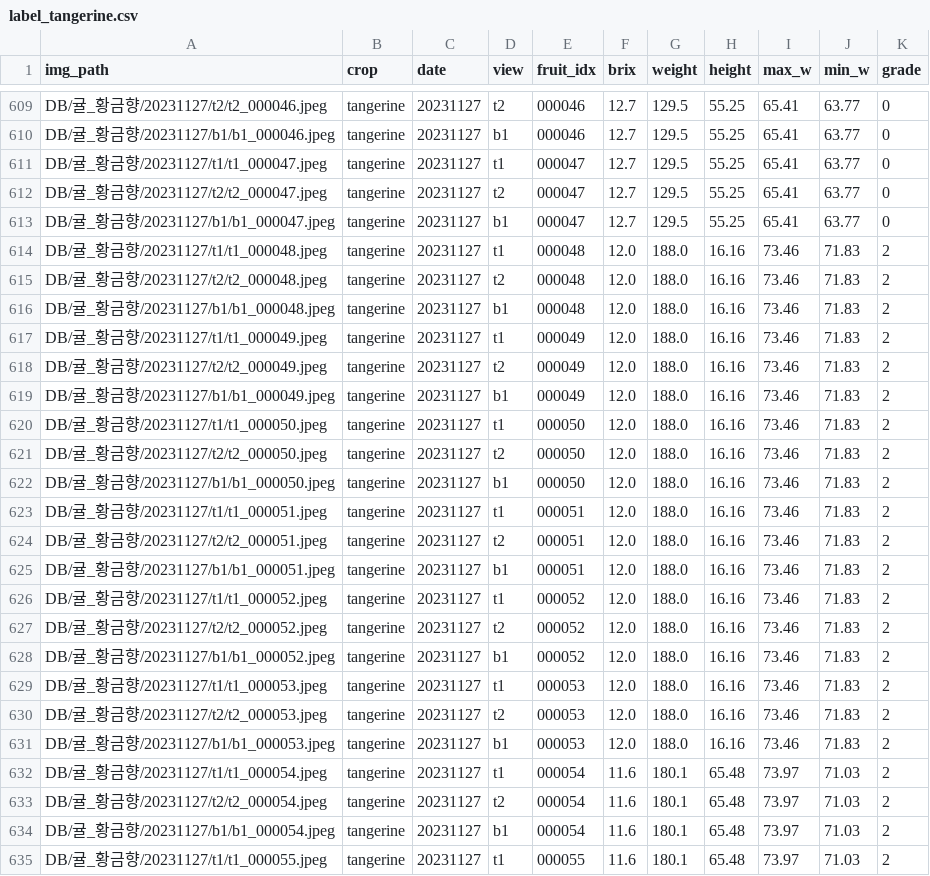
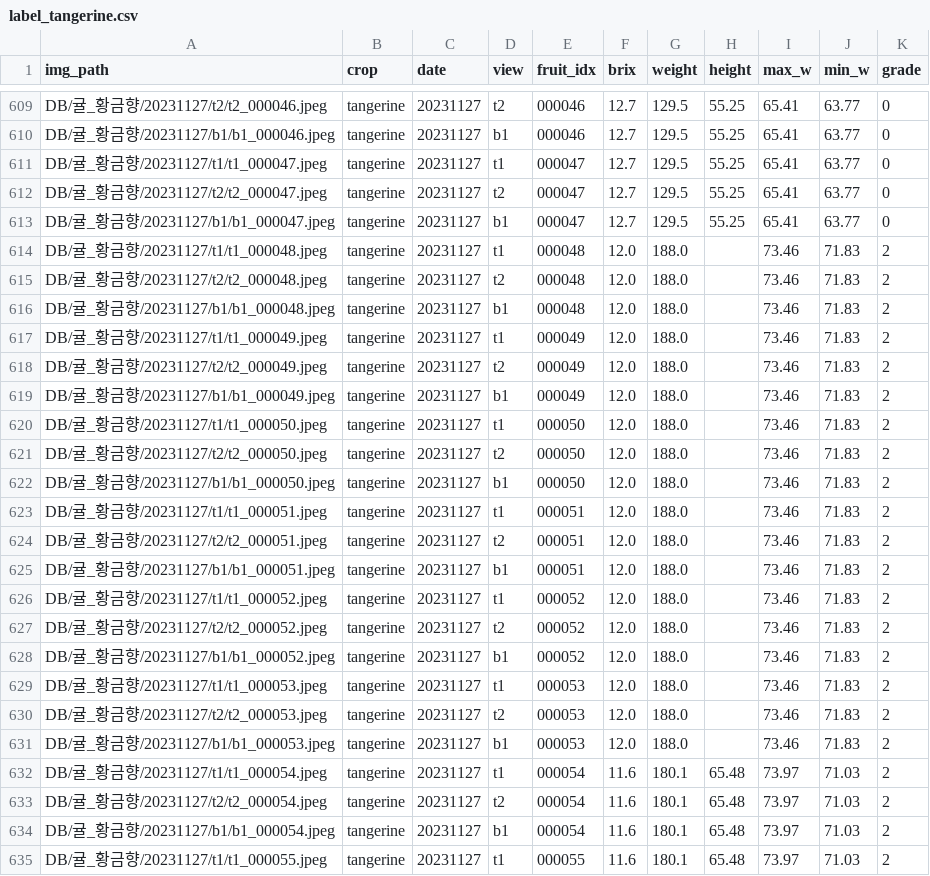
Before and after one commit to YBNML/fruit_grading, a CSV file: willmer/label_tangerine.csv, drawn as a sheet; only a part is shown, gaps mark what is left out; the diff covers the shown part only.

```diff
--- a/willmer/label_tangerine.csv
+++ b/willmer/label_tangerine.csv
@@ -613,20 +613,20 @@ DB/귤_황금향/20231127/t2/t2_000047.jpeg,tangerine,20231127,t2,000047,12.7,12
 DB/귤_황금향/20231127/b1/b1_000047.jpeg,tangerine,20231127,b1,000047,12.7,129.5,55.25,65.41,63.77,0
-DB/귤_황금향/20231127/t1/t1_000048.jpeg,tangerine,20231127,t1,000048,12.0,188.0,16.16,73.46,71.83,2
-DB/귤_황금향/20231127/t2/t2_000048.jpeg,tangerine,20231127,t2,000048,12.0,188.0,16.16,73.46,71.83,2
-DB/귤_황금향/20231127/b1/b1_000048.jpeg,tangerine,20231127,b1,000048,12.0,188.0,16.16,73.46,71.83,2
-DB/귤_황금향/20231127/t1/t1_000049.jpeg,tangerine,20231127,t1,000049,12.0,188.0,16.16,73.46,71.83,2
-DB/귤_황금향/20231127/t2/t2_000049.jpeg,tangerine,20231127,t2,000049,12.0,188.0,16.16,73.46,71.83,2
-DB/귤_황금향/20231127/b1/b1_000049.jpeg,tangerine,20231127,b1,000049,12.0,188.0,16.16,73.46,71.83,2
-DB/귤_황금향/20231127/t1/t1_000050.jpeg,tangerine,20231127,t1,000050,12.0,188.0,16.16,73.46,71.83,2
-DB/귤_황금향/20231127/t2/t2_000050.jpeg,tangerine,20231127,t2,000050,12.0,188.0,16.16,73.46,71.83,2
-DB/귤_황금향/20231127/b1/b1_000050.jpeg,tangerine,20231127,b1,000050,12.0,188.0,16.16,73.46,71.83,2
-DB/귤_황금향/20231127/t1/t1_000051.jpeg,tangerine,20231127,t1,000051,12.0,188.0,16.16,73.46,71.83,2
-DB/귤_황금향/20231127/t2/t2_000051.jpeg,tangerine,20231127,t2,000051,12.0,188.0,16.16,73.46,71.83,2
-DB/귤_황금향/20231127/b1/b1_000051.jpeg,tangerine,20231127,b1,000051,12.0,188.0,16.16,73.46,71.83,2
-DB/귤_황금향/20231127/t1/t1_000052.jpeg,tangerine,20231127,t1,000052,12.0,188.0,16.16,73.46,71.83,2
-DB/귤_황금향/20231127/t2/t2_000052.jpeg,tangerine,20231127,t2,000052,12.0,188.0,16.16,73.46,71.83,2
-DB/귤_황금향/20231127/b1/b1_000052.jpeg,tangerine,20231127,b1,000052,12.0,188.0,16.16,73.46,71.83,2
-DB/귤_황금향/20231127/t1/t1_000053.jpeg,tangerine,20231127,t1,000053,12.0,188.0,16.16,73.46,71.83,2
-DB/귤_황금향/20231127/t2/t2_000053.jpeg,tangerine,20231127,t2,000053,12.0,188.0,16.16,73.46,71.83,2
-DB/귤_황금향/20231127/b1/b1_000053.jpeg,tangerine,20231127,b1,000053,12.0,188.0,16.16,73.46,71.83,2
+DB/귤_황금향/20231127/t1/t1_000048.jpeg,tangerine,20231127,t1,000048,12.0,188.0,,73.46,71.83,2
+DB/귤_황금향/20231127/t2/t2_000048.jpeg,tangerine,20231127,t2,000048,12.0,188.0,,73.46,71.83,2
+DB/귤_황금향/20231127/b1/b1_000048.jpeg,tangerine,20231127,b1,000048,12.0,188.0,,73.46,71.83,2
+DB/귤_황금향/20231127/t1/t1_000049.jpeg,tangerine,20231127,t1,000049,12.0,188.0,,73.46,71.83,2
+DB/귤_황금향/20231127/t2/t2_000049.jpeg,tangerine,20231127,t2,000049,12.0,188.0,,73.46,71.83,2
+DB/귤_황금향/20231127/b1/b1_000049.jpeg,tangerine,20231127,b1,000049,12.0,188.0,,73.46,71.83,2
+DB/귤_황금향/20231127/t1/t1_000050.jpeg,tangerine,20231127,t1,000050,12.0,188.0,,73.46,71.83,2
+DB/귤_황금향/20231127/t2/t2_000050.jpeg,tangerine,20231127,t2,000050,12.0,188.0,,73.46,71.83,2
+DB/귤_황금향/20231127/b1/b1_000050.jpeg,tangerine,20231127,b1,000050,12.0,188.0,,73.46,71.83,2
+DB/귤_황금향/20231127/t1/t1_000051.jpeg,tangerine,20231127,t1,000051,12.0,188.0,,73.46,71.83,2
+DB/귤_황금향/20231127/t2/t2_000051.jpeg,tangerine,20231127,t2,000051,12.0,188.0,,73.46,71.83,2
+DB/귤_황금향/20231127/b1/b1_000051.jpeg,tangerine,20231127,b1,000051,12.0,188.0,,73.46,71.83,2
+DB/귤_황금향/20231127/t1/t1_000052.jpeg,tangerine,20231127,t1,000052,12.0,188.0,,73.46,71.83,2
+DB/귤_황금향/20231127/t2/t2_000052.jpeg,tangerine,20231127,t2,000052,12.0,188.0,,73.46,71.83,2
+DB/귤_황금향/20231127/b1/b1_000052.jpeg,tangerine,20231127,b1,000052,12.0,188.0,,73.46,71.83,2
+DB/귤_황금향/20231127/t1/t1_000053.jpeg,tangerine,20231127,t1,000053,12.0,188.0,,73.46,71.83,2
+DB/귤_황금향/20231127/t2/t2_000053.jpeg,tangerine,20231127,t2,000053,12.0,188.0,,73.46,71.83,2
+DB/귤_황금향/20231127/b1/b1_000053.jpeg,tangerine,20231127,b1,000053,12.0,188.0,,73.46,71.83,2
 DB/귤_황금향/20231127/t1/t1_000054.jpeg,tangerine,20231127,t1,000054,11.6,180.1,65.48,73.97,71.03,2
```
Also changed, not shown: 108 edited cells elsewhere in this file, willmer/label_peach.csv, 1 other file.
